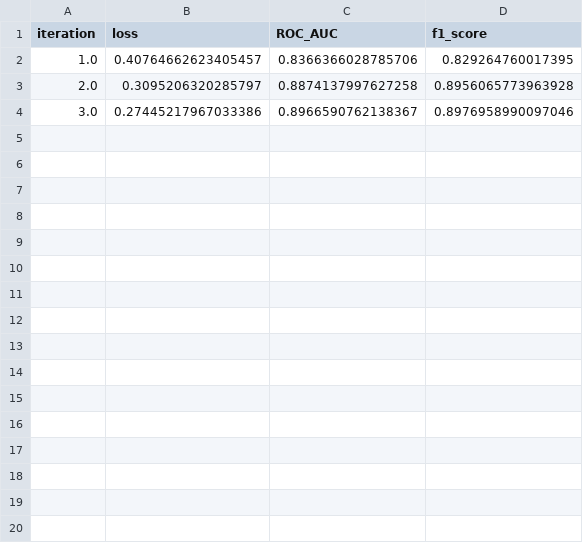
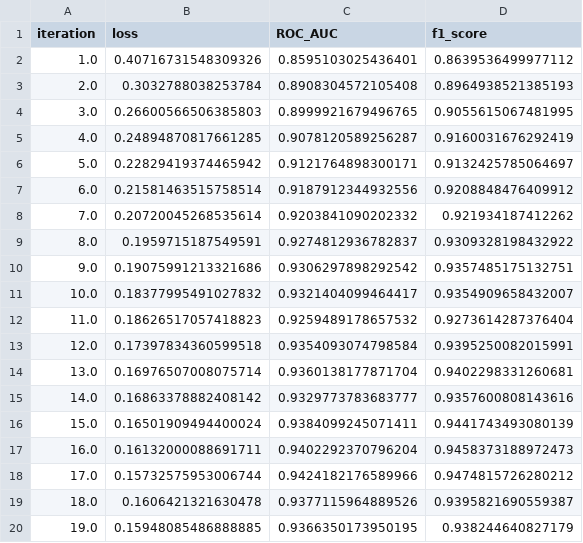
Before and after one commit to Stayermax/Face_Mask_Recognition, a CSV file: results/test_results.csv, drawn as a sheet; only a part is shown; the diff covers the shown part only.

```diff
--- a/results/test_results.csv
+++ b/results/test_results.csv
@@ -1,4 +1,20 @@
 iteration,loss,ROC_AUC,f1_score
-1.0,0.40764662623405457,0.8366366028785706,0.829264760017395
-2.0,0.3095206320285797,0.8874137997627258,0.8956065773963928
-3.0,0.27445217967033386,0.8966590762138367,0.8976958990097046
+1.0,0.40716731548309326,0.8595103025436401,0.8639536499977112
+2.0,0.3032788038253784,0.8908304572105408,0.8964938521385193
+3.0,0.26600566506385803,0.8999921679496765,0.9055615067481995
+4.0,0.24894870817661285,0.9078120589256287,0.9160031676292419
+5.0,0.22829419374465942,0.9121764898300171,0.9132425785064697
+6.0,0.21581463515758514,0.9187912344932556,0.9208848476409912
+7.0,0.20720045268535614,0.9203841090202332,0.921934187412262
+8.0,0.1959715187549591,0.9274812936782837,0.9309328198432922
+9.0,0.19075991213321686,0.9306297898292542,0.9357485175132751
+10.0,0.18377995491027832,0.9321404099464417,0.9354909658432007
+11.0,0.18626517057418823,0.9259489178657532,0.9273614287376404
+12.0,0.17397834360599518,0.9354093074798584,0.9395250082015991
+13.0,0.16976507008075714,0.9360138177871704,0.9402298331260681
+14.0,0.16863378882408142,0.9329773783683777,0.9357600808143616
+15.0,0.16501909494400024,0.9384099245071411,0.9441743493080139
+16.0,0.16132000088691711,0.9402292370796204,0.9458373188972473
+17.0,0.15732575953006744,0.9424182176589966,0.9474815726280212
+18.0,0.1606421321630478,0.9377115964889526,0.9395821690559387
+19.0,0.15948085486888885,0.9366350173950195,0.938244640827179
```
Also changed, not shown: 21 added rows elsewhere in this file, 10 other files.
